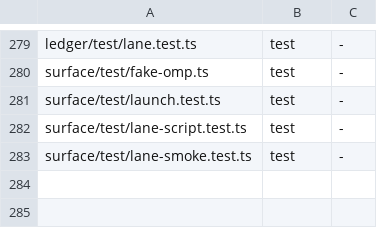
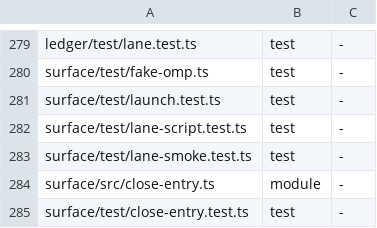
Before and after one commit to loadedsith/agent-system-2.0, a TSV file: install/manifest.tsv, drawn as a sheet; only a part is shown, gaps mark what is left out.

Commit message:
fix(surface): close commits its decision-log entry on the lane branch wl/<id>, pushes it and makes sure of an open PR; never commits on the checkout; decision 13 amended, M7 follow-ups 11/12 marked fixed, manifest rows (sl-close-branch, wl-mupqeggnftygao)

```diff
--- a/install/manifest.tsv
+++ b/install/manifest.tsv
@@ -283 +283,3 @@ surface/test/lane-script.test.ts	test	-
 surface/test/lane-smoke.test.ts	test	-
+surface/src/close-entry.ts	module	-
+surface/test/close-entry.test.ts	test	-
```
Also changed, not shown: 6 other files.
